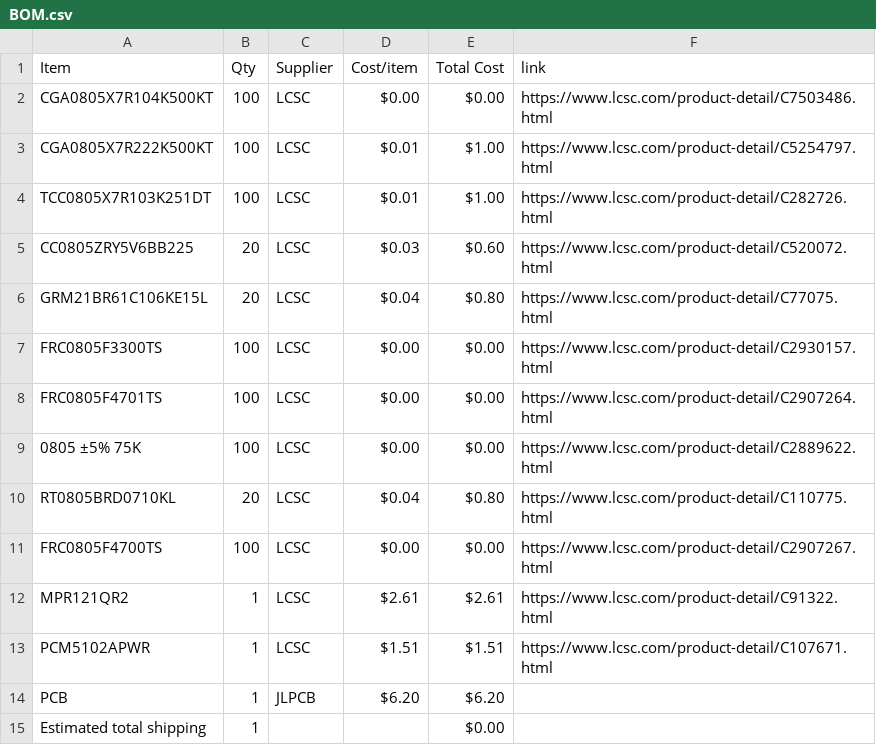
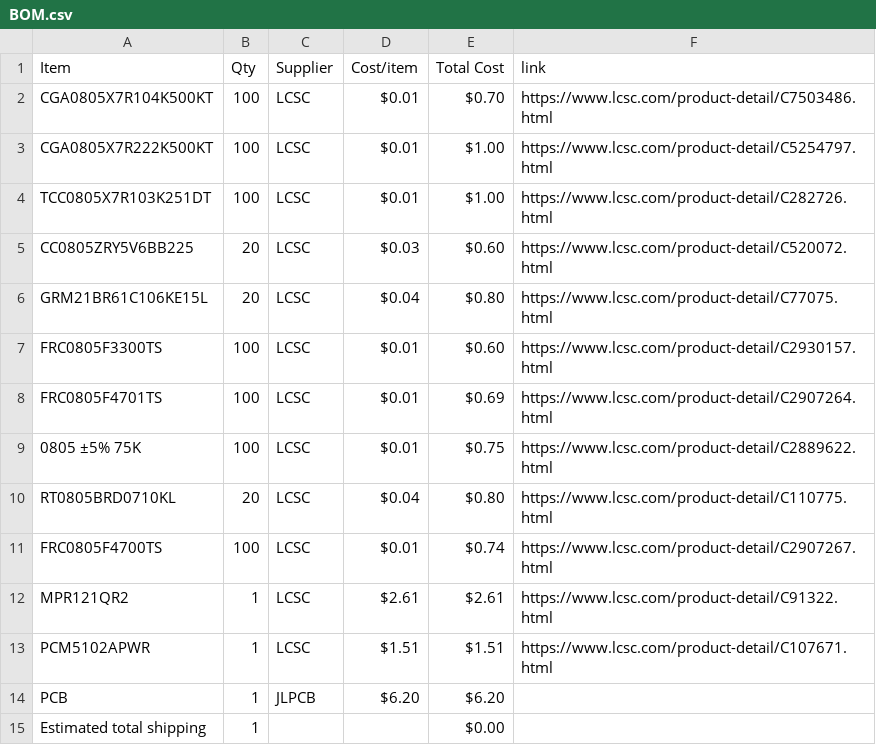
Before and after one commit to KYUUBYZ/Hakronomia, a CSV file: BOM.csv, drawn as a sheet.

Commit message:
Update BOM.csv

```diff
--- a/BOM.csv
+++ b/BOM.csv
@@ -1,3 +1,3 @@
 Item,Qty,Supplier,Cost/item,Total Cost,link
-CGA0805X7R104K500KT,100,LCSC,$0.00,$0.00,https://www.lcsc.com/product-detail/C7503486.html
+CGA0805X7R104K500KT,100,LCSC,$0.01,$0.70,https://www.lcsc.com/product-detail/C7503486.html
 CGA0805X7R222K500KT,100,LCSC,$0.01,$1.00,https://www.lcsc.com/product-detail/C5254797.html
@@ -6,7 +6,7 @@ CC0805ZRY5V6BB225,20,LCSC,$0.03,$0.60,https://www.lcsc.com/product-detail/C52007
 GRM21BR61C106KE15L,20,LCSC,$0.04,$0.80,https://www.lcsc.com/product-detail/C77075.html
-FRC0805F3300TS,100,LCSC,$0.00,$0.00,https://www.lcsc.com/product-detail/C2930157.html
-FRC0805F4701TS,100,LCSC,$0.00,$0.00,https://www.lcsc.com/product-detail/C2907264.html
-0805 ±5% 75K,100,LCSC,$0.00,$0.00,https://www.lcsc.com/product-detail/C2889622.html
+FRC0805F3300TS,100,LCSC,$0.01,$0.60,https://www.lcsc.com/product-detail/C2930157.html
+FRC0805F4701TS,100,LCSC,$0.01,$0.69,https://www.lcsc.com/product-detail/C2907264.html
+0805 ±5% 75K,100,LCSC,$0.01,$0.75,https://www.lcsc.com/product-detail/C2889622.html
 RT0805BRD0710KL,20,LCSC,$0.04,$0.80,https://www.lcsc.com/product-detail/C110775.html
-FRC0805F4700TS,100,LCSC,$0.00,$0.00,https://www.lcsc.com/product-detail/C2907267.html
+FRC0805F4700TS,100,LCSC,$0.01,$0.74,https://www.lcsc.com/product-detail/C2907267.html
 MPR121QR2,1,LCSC,$2.61,$2.61,https://www.lcsc.com/product-detail/C91322.html
```
